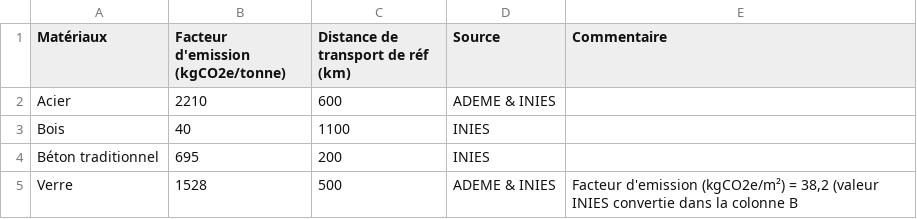
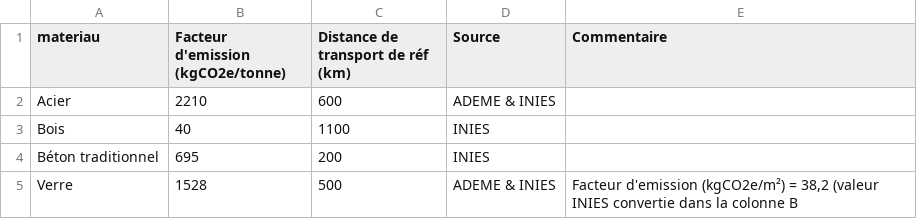
Before and after one commit to projetTHP2E/projetTHP2E.github.io, a CSV file: Valeurs prototype/Valeurs prototype - Materiaux.csv, drawn as a sheet.

```diff
--- a/Valeurs prototype/Valeurs prototype - Materiaux.csv
+++ b/Valeurs prototype/Valeurs prototype - Materiaux.csv
@@ -1,2 +1,2 @@
-Matériaux,Facteur d'emission (kgCO2e/tonne),Distance de transport de réf (km),Source,Commentaire
+materiau,Facteur d'emission (kgCO2e/tonne),Distance de transport de réf (km),Source,Commentaire
 Acier,2210,600,ADEME & INIES,
```
Also changed, not shown: 3 other files.
